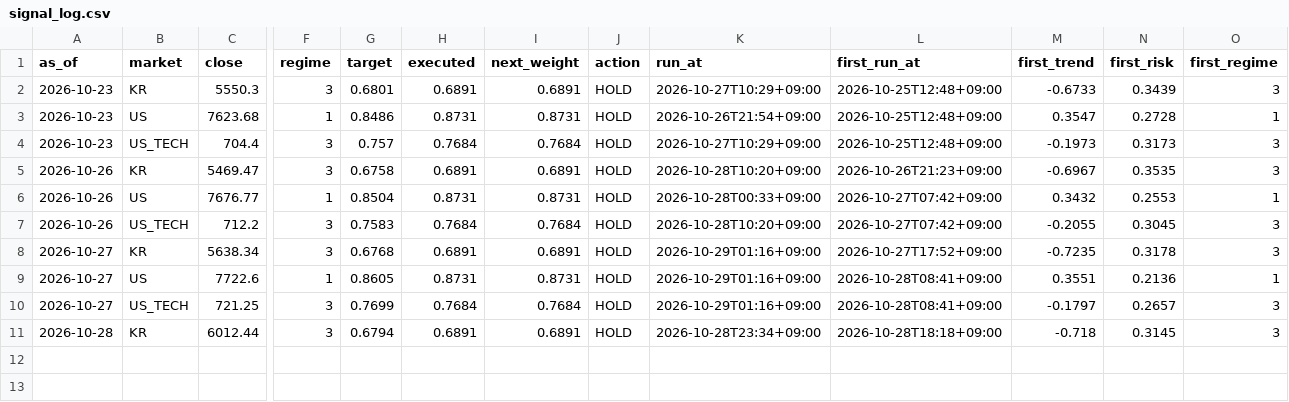
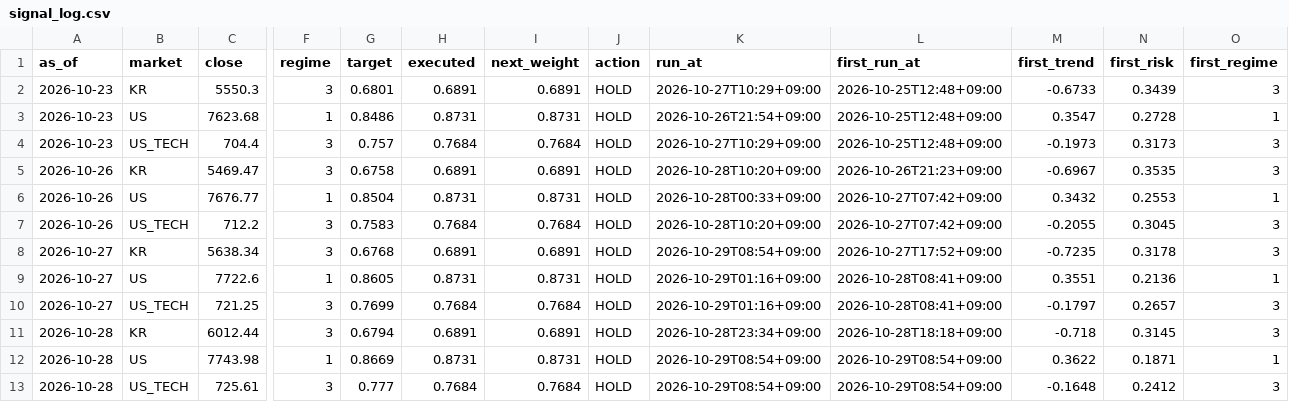
Before and after one commit to isk2026/beta-model, a CSV file: data/signal_log.csv, drawn as a sheet; only a part is shown, gaps mark what is left out; rows hold the shown columns only; the diff names each change by its address in the sheet, - before the commit and + after, or states it on an @@ line.

```diff
--- a/data/signal_log.csv
+++ b/data/signal_log.csv
-K8 (run_at): 2026-10-29T01:16+09:00
+K8 (run_at): 2026-10-29T08:54+09:00
+row 12: 2026-10-28 | US | 7743.98 | 1 | 0.8669 | 0.8731 | 0.8731 | HOLD | 2026-10-29T08:54+09:00 | 2026-10-29T08:54+09:00 | 0.3622 | 0.1871 | 1
+row 13: 2026-10-28 | US_TECH | 725.61 | 3 | 0.777 | 0.7684 | 0.7684 | HOLD | 2026-10-29T08:54+09:00 | 2026-10-29T08:54+09:00 | -0.1648 | 0.2412 | 3
```
Also changed, not shown: data/vkospi.csv, 4 other files.
